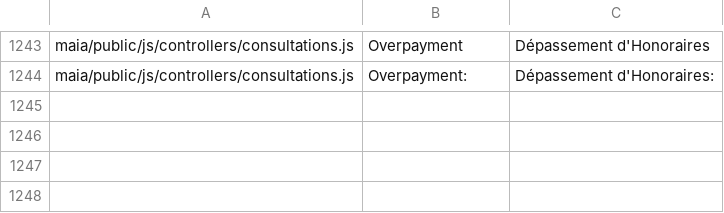
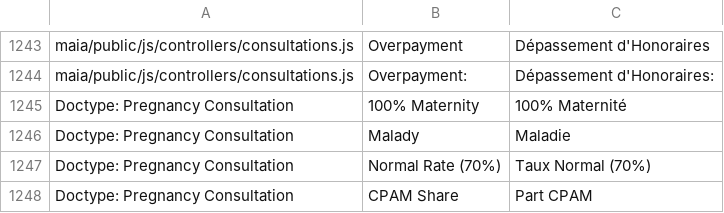
Before and after one commit to dokos-io/maia, a CSV file: maia/translations/fr.csv, drawn as a sheet; only a part is shown, gaps mark what is left out; the diff names each change by its address in the sheet, - before the commit and + after, or states it on an @@ line.

```diff
--- a/maia/translations/fr.csv
+++ b/maia/translations/fr.csv
+row 1245: Doctype: Pregnancy Consultation | 100% Maternity | 100% Maternité
+row 1246: Doctype: Pregnancy Consultation | Malady | Maladie
+row 1247: Doctype: Pregnancy Consultation | Normal Rate (70%) | Taux Normal (70%)
+row 1248: Doctype: Pregnancy Consultation | CPAM Share | Part CPAM
```
Also changed, not shown: 13 other files.
